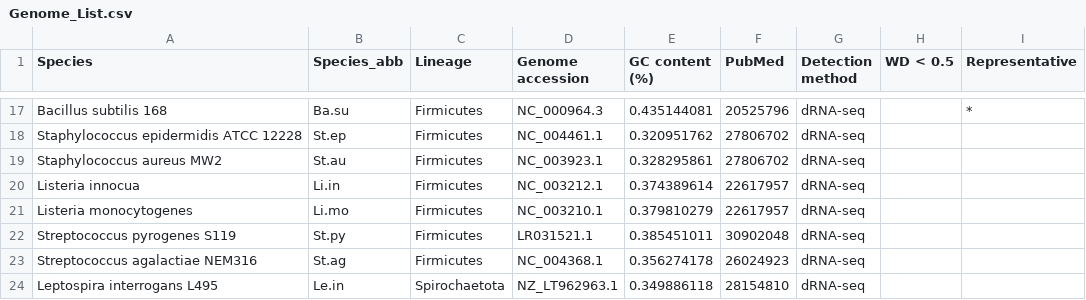
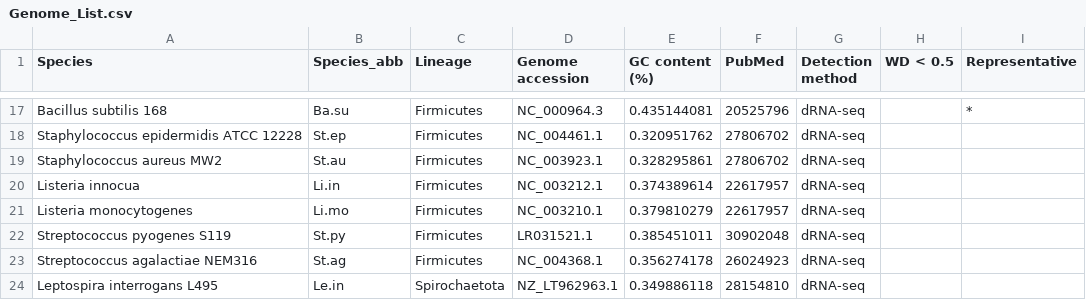
Before and after one commit to AntonySTKuo/Promoter_Architecture_Scanner, a CSV file: Genome_List.csv, drawn as a sheet; only a part is shown, gaps mark what is left out.

Commit message:
Update Genome_List.csv

```diff
--- a/Genome_List.csv
+++ b/Genome_List.csv
@@ -21,3 +21,3 @@ Listeria innocua,Li.in,Firmicutes,NC_003212.1,0.374389614,22617957,dRNA-seq,,
 Listeria monocytogenes,Li.mo,Firmicutes,NC_003210.1,0.379810279,22617957,dRNA-seq,,
-Streptococcus pyrogenes S119,St.py,Firmicutes,LR031521.1,0.385451011,30902048,dRNA-seq,,
+Streptococcus pyogenes S119,St.py,Firmicutes,LR031521.1,0.385451011,30902048,dRNA-seq,,
 Streptococcus agalactiae NEM316,St.ag,Firmicutes,NC_004368.1,0.356274178,26024923,dRNA-seq,,
```
